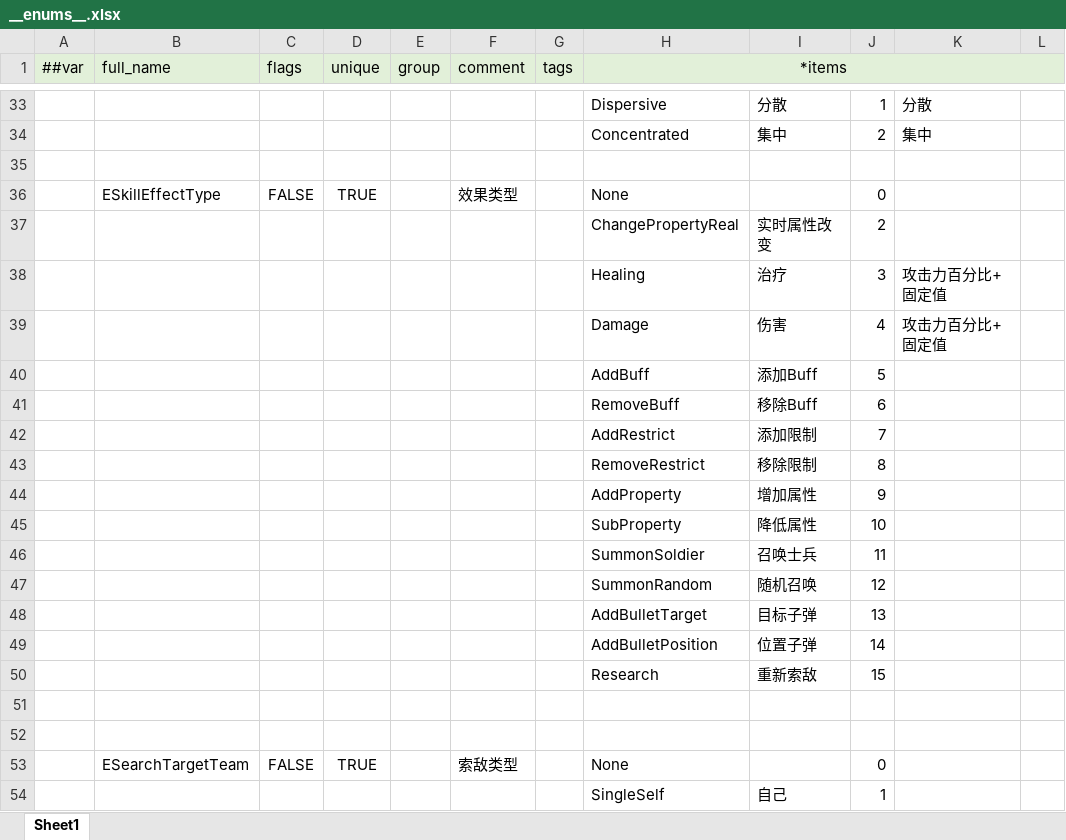
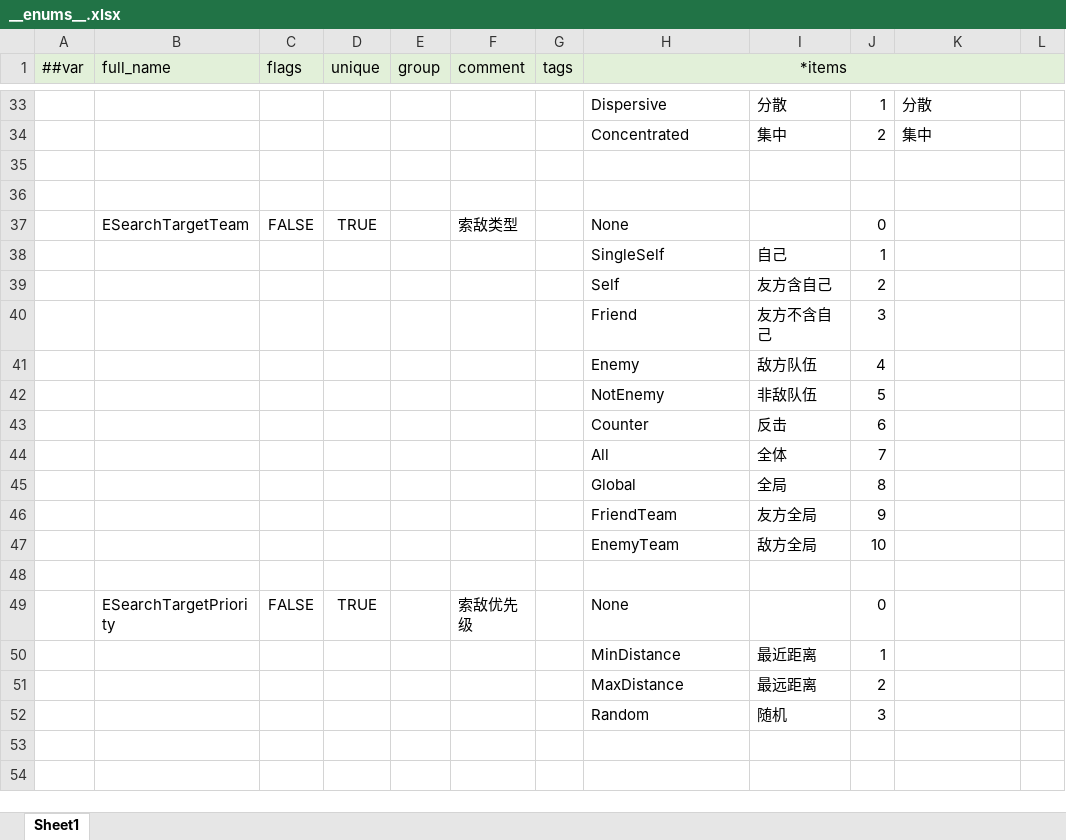
Before and after one commit to alsostone/com.stone.et8, an Excel workbook: Unity/Assets/Config/Excel/Datas/__enums__.xlsx, sheet Sheet1, drawn as a sheet; only a part is shown, gaps mark what is left out; the shorter side is filled out with more unchanged rows; values as stored, in another font and other column widths than the file's, no borders; the diff names each change by its address in the sheet, - before the commit and + after, or states it on an @@ line.

```diff
--- a/Unity/Assets/Config/Excel/Datas/__enums__.xlsx (sheet Sheet1)
+++ b/Unity/Assets/Config/Excel/Datas/__enums__.xlsx (sheet Sheet1)
-row 36:  | ESkillEffectType | FALSE | TRUE |  | 效果类型 |  | None |  | 0
-row 37:  |  |  |  |  |  |  | ChangePropertyReal | 实时属性改变 | 2
-row 38:  |  |  |  |  |  |  | Healing | 治疗 | 3 | 攻击力百分比+固定值
-row 39:  |  |  |  |  |  |  | Damage | 伤害 | 4 | 攻击力百分比+固定值
-row 40:  |  |  |  |  |  |  | AddBuff | 添加Buff | 5
-row 41:  |  |  |  |  |  |  | RemoveBuff | 移除Buff | 6
-row 42:  |  |  |  |  |  |  | AddRestrict | 添加限制 | 7
-row 43:  |  |  |  |  |  |  | RemoveRestrict | 移除限制 | 8
-row 44:  |  |  |  |  |  |  | AddProperty | 增加属性 | 9
-row 45:  |  |  |  |  |  |  | SubProperty | 降低属性 | 10
-row 46:  |  |  |  |  |  |  | SummonSoldier | 召唤士兵 | 11
-row 47:  |  |  |  |  |  |  | SummonRandom | 随机召唤 | 12
-row 48:  |  |  |  |  |  |  | AddBulletTarget | 目标子弹 | 13
-row 49:  |  |  |  |  |  |  | AddBulletPosition | 位置子弹 | 14
-row 50:  |  |  |  |  |  |  | Research | 重新索敌 | 15
-row 51: (empty)
```
Also changed, not shown: Unity/Assets/Config/Excel/Datas/Skill/Effect.xlsx, 30 other files.
